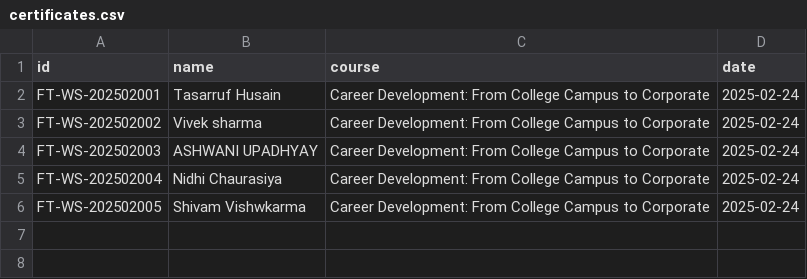
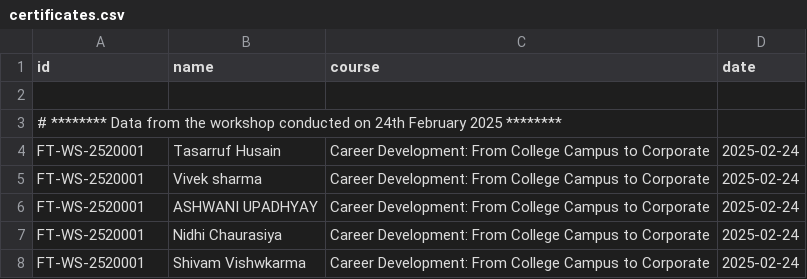
Before and after one commit to freshertalk/certificate-verification, a CSV file: certificates.csv, drawn as a sheet.

Commit message:
dabase formatting in CSV file

```diff
--- a/certificates.csv
+++ b/certificates.csv
@@ -1,6 +1,8 @@
 id,name,course,date
-FT-WS-202502001,Tasarruf Husain,Career Development: From College Campus to Corporate,2025-02-24
-FT-WS-202502002,Vivek sharma,Career Development: From College Campus to Corporate,2025-02-24
-FT-WS-202502003,ASHWANI UPADHYAY,Career Development: From College Campus to Corporate,2025-02-24
-FT-WS-202502004,Nidhi Chaurasiya,Career Development: From College Campus to Corporate,2025-02-24
-FT-WS-202502005,Shivam Vishwkarma,Career Development: From College Campus to Corporate,2025-02-24
+
+# ******** Data from the workshop conducted on 24th February 2025 ********
+FT-WS-2520001,Tasarruf Husain,Career Development: From College Campus to Corporate,2025-02-24
+FT-WS-2520001,Vivek sharma,Career Development: From College Campus to Corporate,2025-02-24
+FT-WS-2520001,ASHWANI UPADHYAY,Career Development: From College Campus to Corporate,2025-02-24
+FT-WS-2520001,Nidhi Chaurasiya,Career Development: From College Campus to Corporate,2025-02-24
+FT-WS-2520001,Shivam Vishwkarma,Career Development: From College Campus to Corporate,2025-02-24
```
